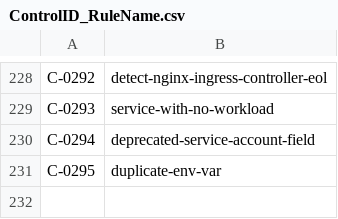
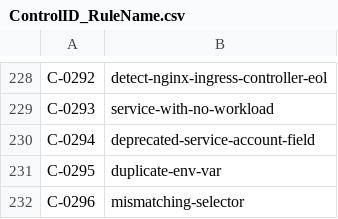
Before and after one commit to kubescape/regolibrary, a CSV file: ControlID_RuleName.csv, drawn as a sheet; only a part is shown, gaps mark what is left out.

```diff
--- a/ControlID_RuleName.csv
+++ b/ControlID_RuleName.csv
@@ -231 +231,2 @@ C-0294,deprecated-service-account-field
 C-0295,duplicate-env-var
+C-0296,mismatching-selector
```
Also changed, not shown: FWName_CID_CName.csv, 3 other files.
